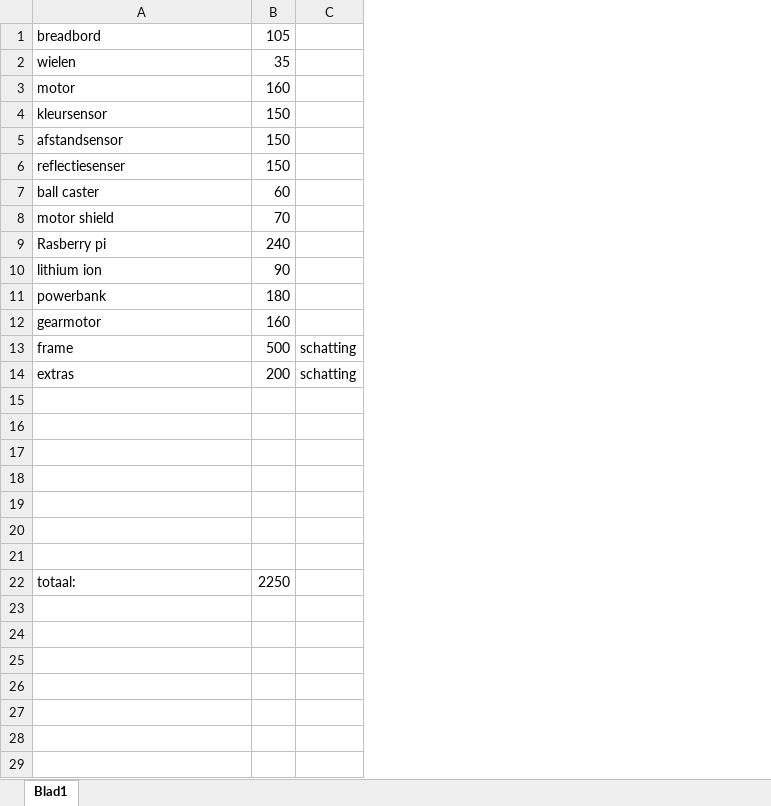
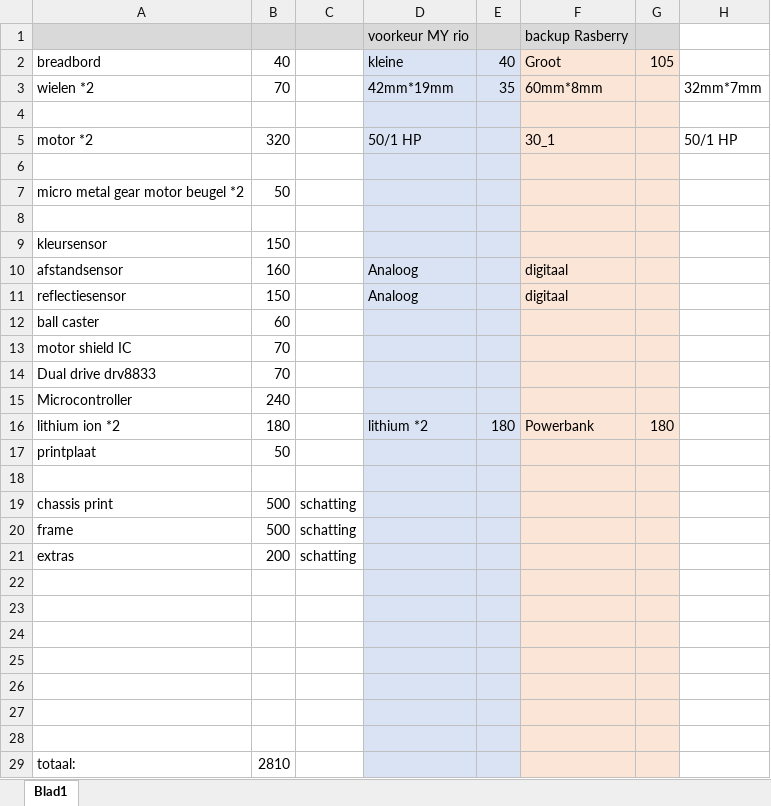
Before and after one commit to CamilleLouagie/groep-1, an Excel workbook: Budgetmanagement.xlsx, sheet Blad1, drawn as a sheet; values as stored, in another font and other column widths than the file's, no borders; removed rows and columns are numbered as before the commit, all else as after; the diff names each change by its address in the sheet, - before the commit and + after, or states it on an @@ line.

Commit message:
Geplande componenten

```diff
--- a/Budgetmanagement.xlsx (sheet Blad1)
+++ b/Budgetmanagement.xlsx (sheet Blad1)
+column D, row 2: kleine; rows 10-11: Analoog | Analoog; row 16: lithium *2
+column E, row 2: 40; row 16: 180
+column F, row 2: Groot; rows 10-11: digitaal | digitaal; row 16: Powerbank
+column G, row 2: 105; row 16: 180
+column H, empty
+row 1:  |  |  | voorkeur MY rio |  | backup Rasberry
-B2: 105
+B2: 40
+row 3: wielen *2 | 70 |  | 42mm*19mm | 35 | 60mm*8mm |  | 32mm*7mm
-row 4: wielen | 35
+row 4: (empty)
+row 5: motor *2 | 320 |  | 50/1 HP |  | 30_1 |  | 50/1 HP
-row 6: motor | 160
+row 6: (empty)
+row 7: micro metal gear motor beugel *2 | 50
+row 8: (empty)
-B10: 150
+B10: 160
-A11: reflectiesenser
+A11: reflectiesensor
-A13: motor shield
+A13: motor shield IC
+row 14: Dual drive drv8833 | 70
-A15: Rasberry pi
+A15: Microcontroller
-row 10: lithium ion | 90
-A16: powerbank
+A16: lithium ion *2
+row 17: printplaat | 50
-row 18: gearmotor | 160
+row 18: (empty)
+row 19: chassis print | 500 | schatting
-B29: 2250
+B29: 2810
```
